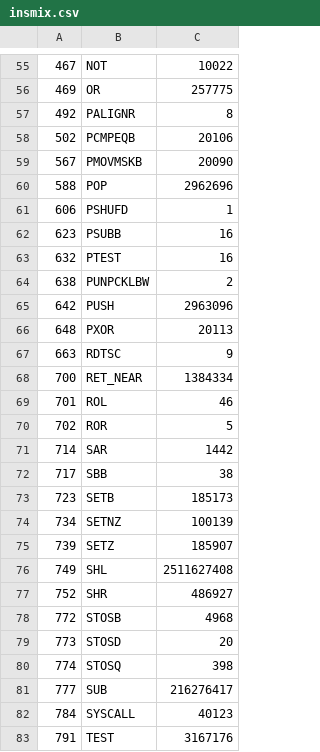
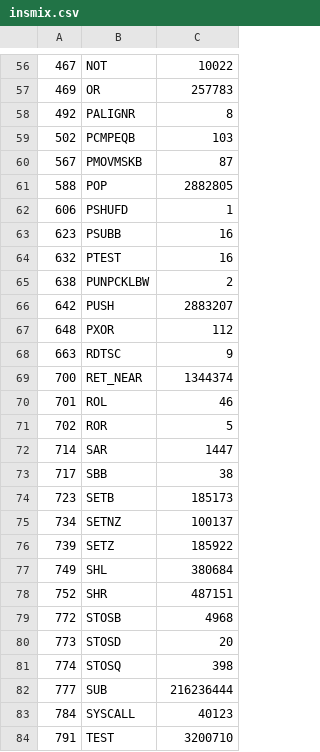
Before and after one commit to SalvadorRom21/CS3339, a CSV file: insmix.csv, drawn as a sheet; only a part is shown, gaps mark what is left out; the diff covers the shown part only.

```diff
--- a/insmix.csv
+++ b/insmix.csv
@@ -55,7 +56,7 @@
 467,NOT,10022
-469,OR,257775
+469,OR,257783
 492,PALIGNR,8
-502,PCMPEQB,20106
-567,PMOVMSKB,20090
-588,POP,2962696
+502,PCMPEQB,103
+567,PMOVMSKB,87
+588,POP,2882805
 606,PSHUFD,1
@@ -64,15 +65,15 @@
 638,PUNPCKLBW,2
-642,PUSH,2963096
-648,PXOR,20113
+642,PUSH,2883207
+648,PXOR,112
 663,RDTSC,9
-700,RET_NEAR,1384334
+700,RET_NEAR,1344374
 701,ROL,46
 702,ROR,5
-714,SAR,1442
+714,SAR,1447
 717,SBB,38
 723,SETB,185173
-734,SETNZ,100139
-739,SETZ,185907
-749,SHL,2511627408
-752,SHR,486927
+734,SETNZ,100137
+739,SETZ,185922
+749,SHL,380684
+752,SHR,487151
 772,STOSB,4968
@@ -80,4 +81,4 @@
 774,STOSQ,398
-777,SUB,216276417
+777,SUB,216236444
 784,SYSCALL,40123
-791,TEST,3167176
+791,TEST,3200710
```
Also changed, not shown: 1 added row and 51 edited cells elsewhere in this file.
